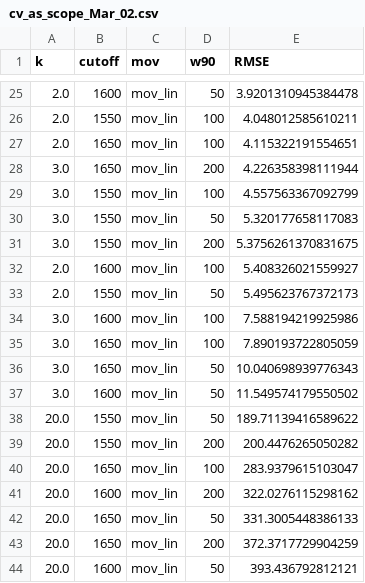
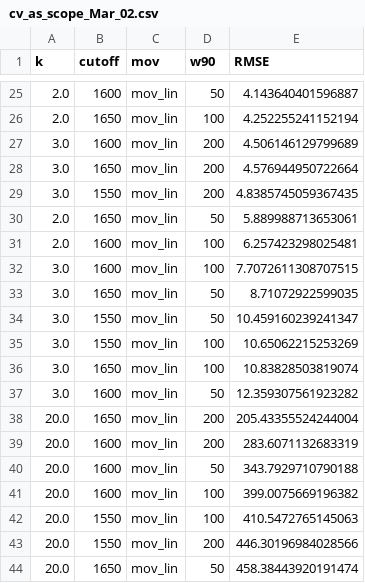
Before and after one commit to ajbisberg/trueskill, a CSV file: ts-py/cv_as_scope_Mar_02.csv, drawn as a sheet; only a part is shown, gaps mark what is left out; the diff covers the shown part only.

```diff
--- a/ts-py/cv_as_scope_Mar_02.csv
+++ b/ts-py/cv_as_scope_Mar_02.csv
@@ -25,20 +25,20 @@ k,cutoff,mov,w90,RMSE
-2.0,1600,mov_lin,50,3.9201310945384478
-2.0,1550,mov_lin,100,4.048012585610211
-2.0,1650,mov_lin,100,4.115322191554651
-3.0,1650,mov_lin,200,4.226358398111944
-3.0,1550,mov_lin,100,4.557563367092799
-3.0,1550,mov_lin,50,5.320177658117083
-3.0,1550,mov_lin,200,5.3756261370831675
-2.0,1600,mov_lin,100,5.408326021559927
-2.0,1550,mov_lin,50,5.495623767372173
-3.0,1600,mov_lin,100,7.588194219925986
-3.0,1650,mov_lin,100,7.890193722805059
-3.0,1650,mov_lin,50,10.040698939776343
-3.0,1600,mov_lin,50,11.549574179550502
-20.0,1550,mov_lin,50,189.71139416589622
-20.0,1550,mov_lin,200,200.4476265050282
-20.0,1650,mov_lin,100,283.9379615103047
-20.0,1600,mov_lin,200,322.0276115298162
-20.0,1650,mov_lin,50,331.3005448386133
-20.0,1650,mov_lin,200,372.3717729904259
-20.0,1600,mov_lin,50,393.436792812121
+2.0,1600,mov_lin,50,4.143640401596887
+2.0,1650,mov_lin,100,4.252255241152194
+3.0,1600,mov_lin,200,4.506146129799689
+3.0,1650,mov_lin,200,4.576944950722664
+3.0,1550,mov_lin,200,4.8385745059367435
+2.0,1650,mov_lin,50,5.889988713653061
+2.0,1600,mov_lin,100,6.257423298025481
+3.0,1600,mov_lin,100,7.7072611308707515
+3.0,1650,mov_lin,50,8.71072922599035
+3.0,1550,mov_lin,50,10.459160239241347
+3.0,1550,mov_lin,100,10.65062215253269
+3.0,1650,mov_lin,100,10.83828503819074
+3.0,1600,mov_lin,50,12.359307561923282
+20.0,1650,mov_lin,200,205.43355524244004
+20.0,1600,mov_lin,200,283.6071132683319
+20.0,1600,mov_lin,50,343.7929710790188
+20.0,1600,mov_lin,100,399.0075669196382
+20.0,1550,mov_lin,100,410.5472765145063
+20.0,1550,mov_lin,200,446.30196984028566
+20.0,1650,mov_lin,50,458.38443920191474
```
Also changed, not shown: 5 added rows, 5 removed rows and 26 edited cells elsewhere in this file, ts-py/cv_as_ts_Mar_02.csv, 17 other files.
